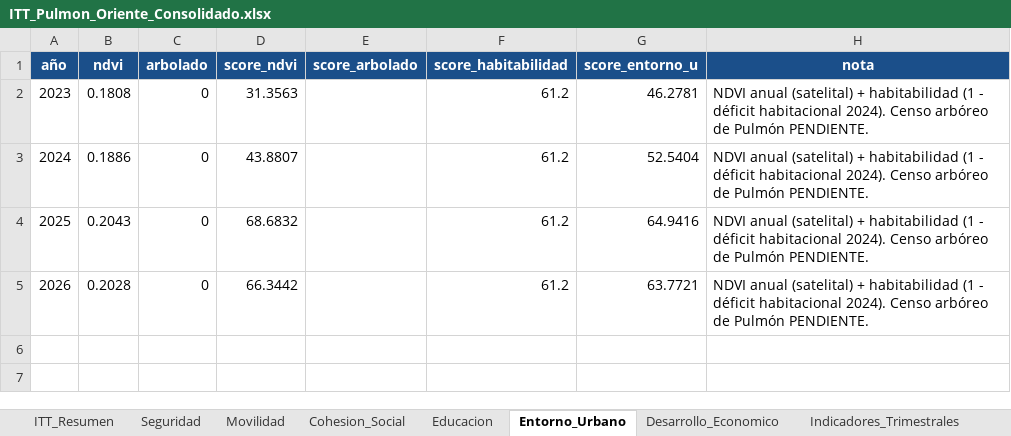
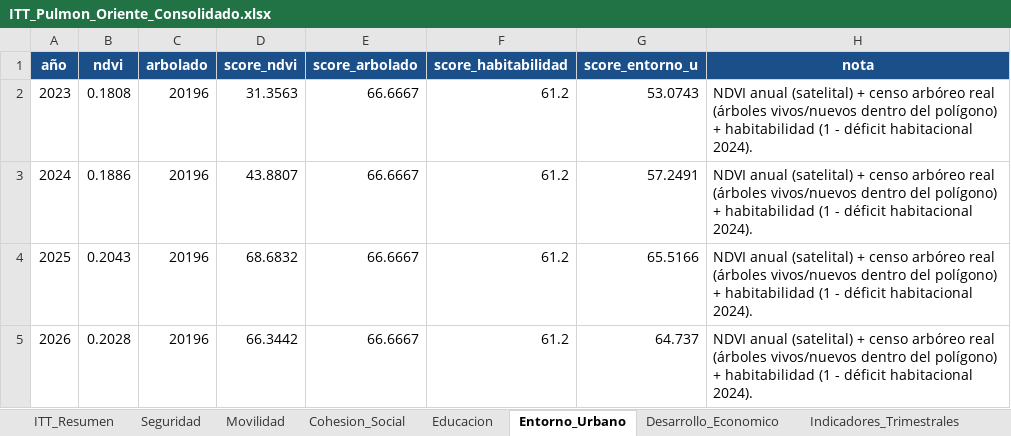
Before and after one commit to j0rg3c45/Itt_repos_cali, an Excel workbook: outputs/itt_pulmon_oriente/ITT_Pulmon_Oriente_Consolidado.xlsx, sheet Entorno_Urbano, drawn as a sheet; values as stored, in another font and other column widths than the file's, no borders; the diff names each change by its address in the sheet, - before the commit and + after, or states it on an @@ line.

Commit message:
Pulmon de Oriente: integra censo arboreo real al Entorno Urbano
- Censo real CENSO_ARBOREO_poligono_Oriente.geojson (20459 arboles dentro
  del poligono, 20196 vivos/nuevos) reemplaza el censo erroneo de Barrio Obrero.
- score_arbolado ahora se calcula (umbral 0-30294); score_entorno_u pasa a
  3 componentes reales (NDVI + arbolado + habitabilidad).
- EntornoU: 53.1/57.2/65.5/64.7 (antes 46.3/52.5/64.9/63.8).
- ITT 5-dim: 2023=51.0, 2024=58.2, 2025=55.7, 2026=46.2 (Consolidacion).
- Dimensiones_Pendientes queda solo con poligono oficial; Excel regenerado.

```diff
--- a/outputs/itt_pulmon_oriente/ITT_Pulmon_Oriente_Consolidado.xlsx (sheet Entorno_Urbano)
+++ b/outputs/itt_pulmon_oriente/ITT_Pulmon_Oriente_Consolidado.xlsx (sheet Entorno_Urbano)
-C2:C5 (arbolado): 0
+C2:C5 (arbolado): 20196
-E2:E5 (score_arbolado): (empty)
+E2:E5 (score_arbolado): 66.6667
-G2 (score_entorno_u): 46.2781
+G2 (score_entorno_u): 53.0743
-H2:H5 (nota): …(satelital) + habitabilidad (1 - déficit habitacional 2024). Censo arbóreo de Pulmón PENDIENTE.
+H2:H5 (nota): …(satelital) + censo arbóreo real (árboles vivos/nuevos dentro del polígono) + habitabilidad (1 - déficit habitacional 2024).
-G3 (score_entorno_u): 52.5404
+G3 (score_entorno_u): 57.2491
-G4 (score_entorno_u): 64.9416
+G4 (score_entorno_u): 65.5166
-G5 (score_entorno_u): 63.7721
+G5 (score_entorno_u): 64.737
```
Also changed, not shown: sheet ITT_Resumen, sheet Dimensiones_Pendientes, 3 other files.
